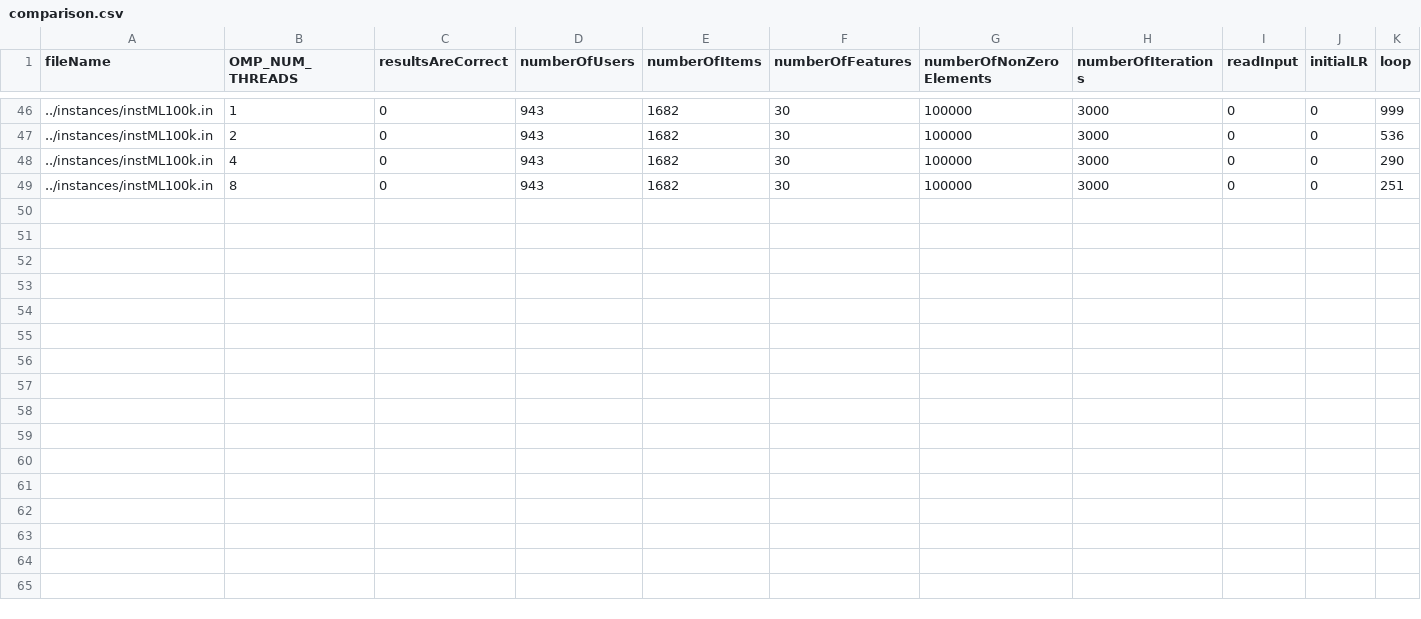
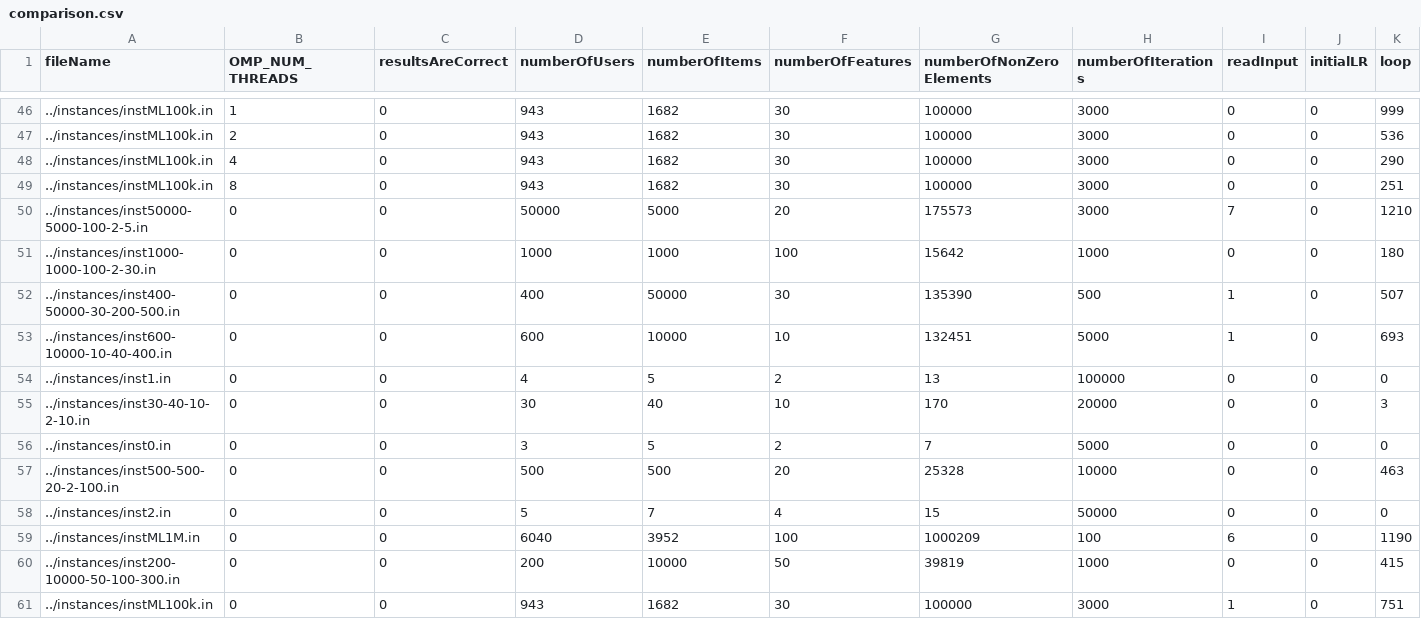
Before and after one commit to pedrorio/parallel_and_distributed_computing, a CSV file: helpers/comparison.csv, drawn as a sheet; only a part is shown, gaps mark what is left out; rows hold the shown columns only; the diff names each change by its address in the sheet, - before the commit and + after, or states it on an @@ line.

```diff
--- a/helpers/comparison.csv
+++ b/helpers/comparison.csv
+row 50: ../instances/inst50000-5000-100-2-5.in | 0 | 0 | 50000 | 5000 | 20 | 175573 | 3000 | 7 | 0 | 1210
+row 51: ../instances/inst1000-1000-100-2-30.in | 0 | 0 | 1000 | 1000 | 100 | 15642 | 1000 | 0 | 0 | 180
+row 52: ../instances/inst400-50000-30-200-500.in | 0 | 0 | 400 | 50000 | 30 | 135390 | 500 | 1 | 0 | 507
+row 53: ../instances/inst600-10000-10-40-400.in | 0 | 0 | 600 | 10000 | 10 | 132451 | 5000 | 1 | 0 | 693
+row 54: ../instances/inst1.in | 0 | 0 | 4 | 5 | 2 | 13 | 100000 | 0 | 0 | 0
+row 55: ../instances/inst30-40-10-2-10.in | 0 | 0 | 30 | 40 | 10 | 170 | 20000 | 0 | 0 | 3
+row 56: ../instances/inst0.in | 0 | 0 | 3 | 5 | 2 | 7 | 5000 | 0 | 0 | 0
+row 57: ../instances/inst500-500-20-2-100.in | 0 | 0 | 500 | 500 | 20 | 25328 | 10000 | 0 | 0 | 463
+row 58: ../instances/inst2.in | 0 | 0 | 5 | 7 | 4 | 15 | 50000 | 0 | 0 | 0
+row 59: ../instances/instML1M.in | 0 | 0 | 6040 | 3952 | 100 | 1000209 | 100 | 6 | 0 | 1190
+row 60: ../instances/inst200-10000-50-100-300.in | 0 | 0 | 200 | 10000 | 50 | 39819 | 1000 | 0 | 0 | 415
+row 61: ../instances/instML100k.in | 0 | 0 | 943 | 1682 | 30 | 100000 | 3000 | 1 | 0 | 751
```
Also changed, not shown: 5 other files.
